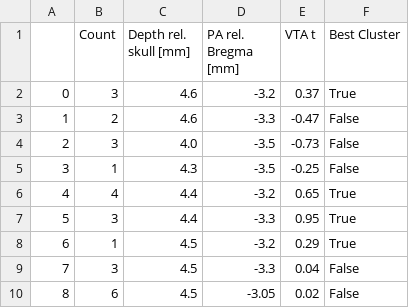
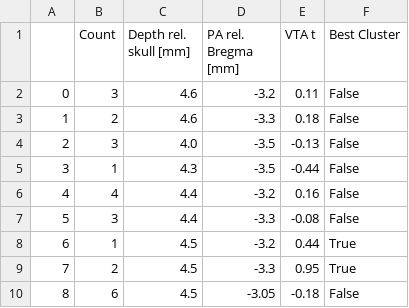
Before and after one commit to asmacdo/opfvta, a CSV file: data/implant_coordinates_phasic.csv, drawn as a sheet.

```diff
--- a/data/implant_coordinates_phasic.csv
+++ b/data/implant_coordinates_phasic.csv
@@ -1,10 +1,10 @@
 ,Count,Depth rel. skull [mm],PA rel. Bregma [mm],VTA t,Best Cluster
-0,3,4.6,-3.2,0.37,True
-1,2,4.6,-3.3,-0.47,False
-2,3,4.0,-3.5,-0.73,False
-3,1,4.3,-3.5,-0.25,False
-4,4,4.4,-3.2,0.65,True
-5,3,4.4,-3.3,0.95,True
-6,1,4.5,-3.2,0.29,True
-7,3,4.5,-3.3,0.04,False
-8,6,4.5,-3.05,0.02,False
+0,3,4.6,-3.2,0.11,False
+1,2,4.6,-3.3,0.18,False
+2,3,4.0,-3.5,-0.13,False
+3,1,4.3,-3.5,-0.44,False
+4,4,4.4,-3.2,0.16,False
+5,3,4.4,-3.3,-0.08,False
+6,1,4.5,-3.2,0.44,True
+7,2,4.5,-3.3,0.95,True
+8,6,4.5,-3.05,-0.18,False
```
Also changed, not shown: data/functional_significance.csv, data/functional_t.csv, 25 other files.
